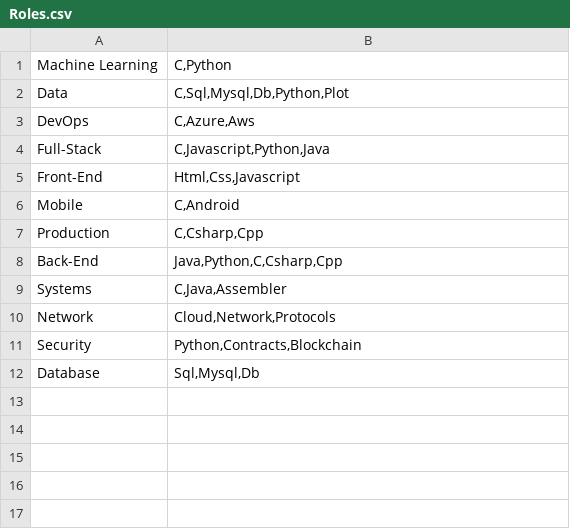
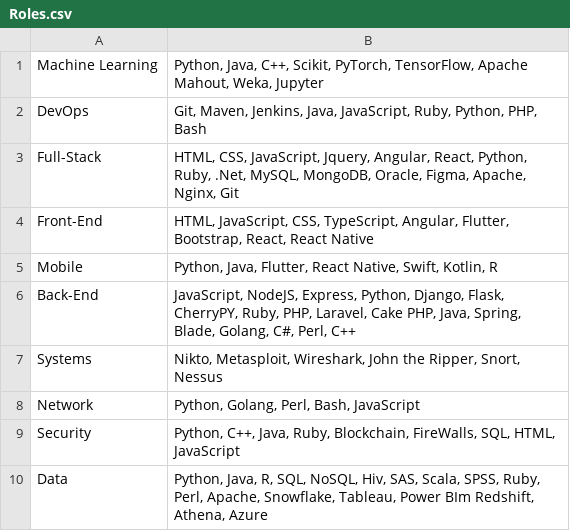
Before and after one commit to CarlosMay7/POO---Equipo-2, a CSV file: src/Roles.csv, drawn as a sheet.

Commit message:
Update Roles y Tecnologias
Actualizacion archivos csv

```diff
--- a/src/Roles.csv
+++ b/src/Roles.csv
@@ -1,12 +1,10 @@
-Machine Learning;C,Python
-Data;C,Sql,Mysql,Db,Python,Plot
-DevOps;C,Azure,Aws
-Full-Stack;C,Javascript,Python,Java
-Front-End;Html,Css,Javascript
-Mobile;C,Android
-Production;C,Csharp,Cpp
-Back-End;Java,Python,C,Csharp,Cpp
-Systems;C,Java,Assembler
-Network;Cloud,Network,Protocols
-Security;Python,Contracts,Blockchain
-Database;Sql,Mysql,Db
+Machine Learning;Python, Java, C++, Scikit, PyTorch, TensorFlow, Apache Mahout, Weka, Jupyter
+DevOps;Git, Maven, Jenkins, Java, JavaScript, Ruby, Python, PHP, Bash
+Full-Stack;HTML, CSS, JavaScript, Jquery, Angular, React, Python, Ruby, .Net, MySQL, MongoDB, Oracle, Figma, Apache, Nginx, Git
+Front-End;HTML, JavaScript, CSS, TypeScript, Angular, Flutter, Bootstrap, React, React Native
+Mobile;Python, Java, Flutter, React Native, Swift, Kotlin, R
+Back-End;JavaScript, NodeJS, Express, Python, Django, Flask, CherryPY, Ruby, PHP, Laravel, Cake PHP, Java, Spring, Blade, Golang, C#, Perl, C++
+Systems;Nikto, Metasploit, Wireshark, John the Ripper, Snort, Nessus
+Network;Python, Golang, Perl, Bash, JavaScript
+Security;Python, C++, Java, Ruby, Blockchain, FireWalls, SQL, HTML, JavaScript
+Data; Python, Java, R, SQL, NoSQL, Hiv, SAS, Scala, SPSS, Ruby, Perl, Apache, Snowflake, Tableau, Power BIm Redshift, Athena, Azure
```
Also changed, not shown: 1 other file.
